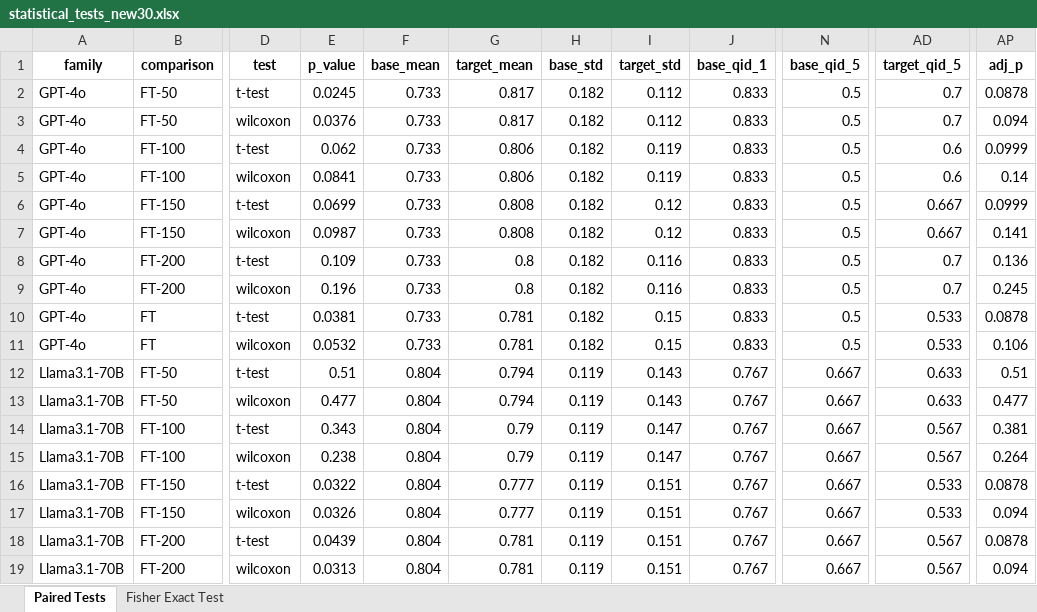
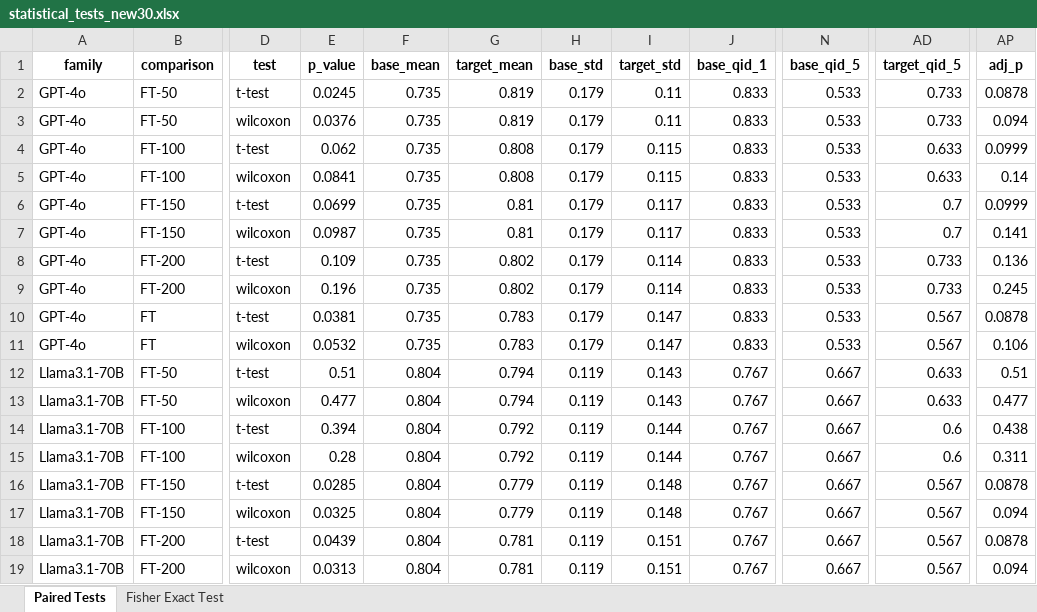
Before and after one commit to hivdb/chat_HIVDB_paper, an Excel workbook: eval/learning-curve/results/statistical_tests_new30.xlsx, sheet Paired Tests, drawn as a sheet; only a part is shown, gaps mark what is left out; values as stored, in another font and other column widths than the file's, no borders; the diff covers the shown part only; the diff names each change by its address in the sheet, - before the commit and + after, or states it on an @@ line.

```diff
--- a/eval/learning-curve/results/statistical_tests_new30.xlsx (sheet Paired Tests)
+++ b/eval/learning-curve/results/statistical_tests_new30.xlsx (sheet Paired Tests)
-F2:F11 (base_mean): 0.733
+F2:F11 (base_mean): 0.735
-G2:G3 (target_mean): 0.817
+G2:G3 (target_mean): 0.819
-H2:H11 (base_std): 0.182
+H2:H11 (base_std): 0.179
-I2:I3 (target_std): 0.112
+I2:I3 (target_std): 0.11
-N2:N11 (base_qid_5): 0.5
+N2:N11 (base_qid_5): 0.533
-AD2:AD3 (target_qid_5): 0.7
+AD2:AD3 (target_qid_5): 0.733
-G4:G5 (target_mean): 0.806
+G4:G5 (target_mean): 0.808
-I4:I5 (target_std): 0.119
+I4:I5 (target_std): 0.115
-AD4:AD5 (target_qid_5): 0.6
+AD4:AD5 (target_qid_5): 0.633
-G6:G7 (target_mean): 0.808
+G6:G7 (target_mean): 0.81
-I6:I7 (target_std): 0.12
+I6:I7 (target_std): 0.117
-AD6:AD7 (target_qid_5): 0.667
+AD6:AD7 (target_qid_5): 0.7
-G8:G9 (target_mean): 0.8
+G8:G9 (target_mean): 0.802
-I8:I9 (target_std): 0.116
+I8:I9 (target_std): 0.114
-AD8:AD9 (target_qid_5): 0.7
+AD8:AD9 (target_qid_5): 0.733
-G10:G11 (target_mean): 0.781
+G10:G11 (target_mean): 0.783
-I10:I11 (target_std): 0.15
+I10:I11 (target_std): 0.147
-AD10:AD11 (target_qid_5): 0.533
+AD10:AD11 (target_qid_5): 0.567
-E14 (p_value): 0.343
+E14 (p_value): 0.394
-G14:G15 (target_mean): 0.79
+G14:G15 (target_mean): 0.792
-I14:I15 (target_std): 0.147
+I14:I15 (target_std): 0.144
-AD14:AD15 (target_qid_5): 0.567
+AD14:AD15 (target_qid_5): 0.6
-AP14 (adj_p): 0.381
+AP14 (adj_p): 0.438
-E15 (p_value): 0.238
+E15 (p_value): 0.28
-AP15 (adj_p): 0.264
+AP15 (adj_p): 0.311
-E16 (p_value): 0.0322
+E16 (p_value): 0.0285
-G16:G17 (target_mean): 0.777
+G16:G17 (target_mean): 0.779
-I16:I17 (target_std): 0.151
+I16:I17 (target_std): 0.148
-AD16:AD17 (target_qid_5): 0.533
+AD16:AD17 (target_qid_5): 0.567
-E17 (p_value): 0.0326
+E17 (p_value): 0.0325
```
Also changed, not shown: 168 edited cells elsewhere in this sheet, sheet Fisher Exact Test, eval/learning-curve/results/learning_curve_gpt-4o_ft200_incorrect.xlsx, eval/learning-curve/results/learning_curve_llama3.1-70b_ft200_incorrect.xlsx, 45 other files.
